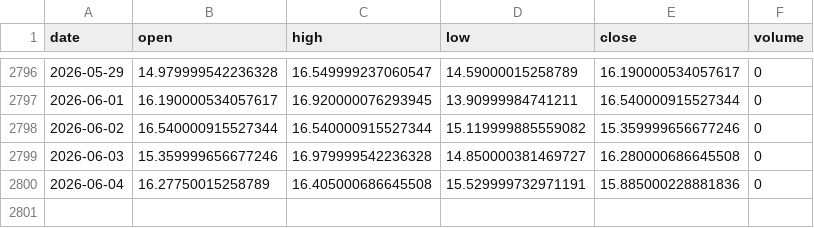
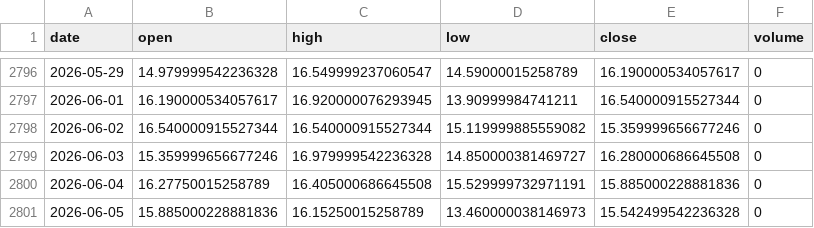
Before and after one commit to pravindev666/David-V2, a CSV file: data/vix_daily.csv, drawn as a sheet; only a part is shown, gaps mark what is left out.

Commit message:
Auto-sync: Market data update 2026-06-05 06:59

```diff
--- a/data/vix_daily.csv
+++ b/data/vix_daily.csv
@@ -2800 +2800,2 @@ date,open,high,low,close,volume
 2026-06-04,16.27750015258789,16.405000686645508,15.529999732971191,15.885000228881836,0
+2026-06-05,15.885000228881836,16.15250015258789,13.460000038146973,15.542499542236328,0
```
Also changed, not shown: data/nifty_daily.csv.
